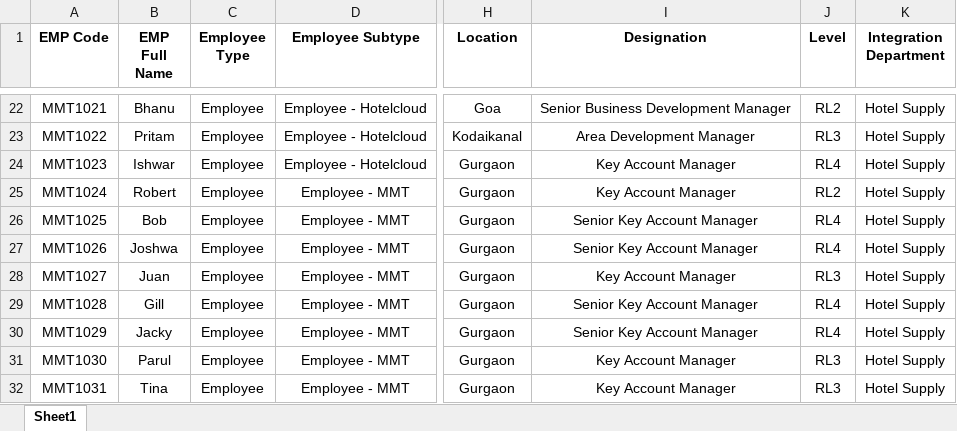
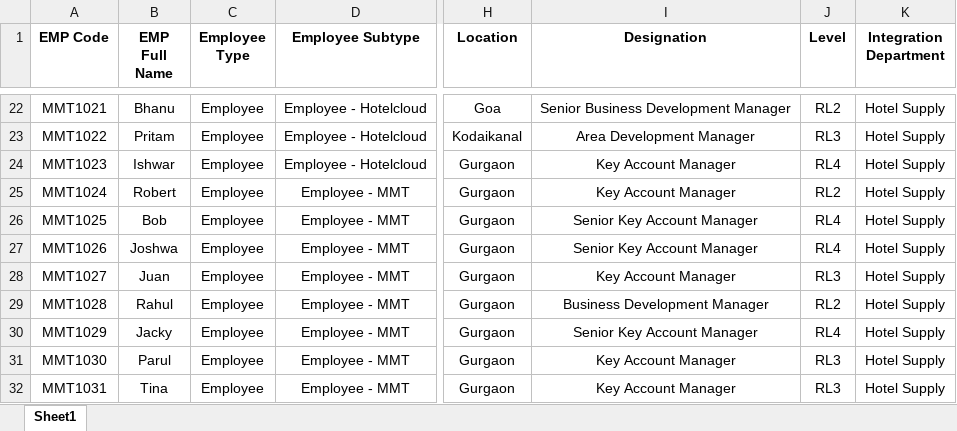
Before and after one commit to armeenkaur/MyCareer-Agent-a-thon, an Excel workbook: data/Employee Darwin.xlsx, sheet Sheet1, drawn as a sheet; only a part is shown, gaps mark what is left out; values as stored, in another font and other column widths than the file's, no borders; the diff names each change by its address in the sheet, - before the commit and + after, or states it on an @@ line.

```diff
--- a/data/Employee Darwin.xlsx (sheet Sheet1)
+++ b/data/Employee Darwin.xlsx (sheet Sheet1)
-B29 (EMP Full Name): Gill
+B29 (EMP Full Name): Rahul
-I29 (Designation): Senior Key Account Manager
+I29 (Designation): Business Development Manager
-J29 (Level): RL4
+J29 (Level): RL2
```
Also changed, not shown: 24 other files.
